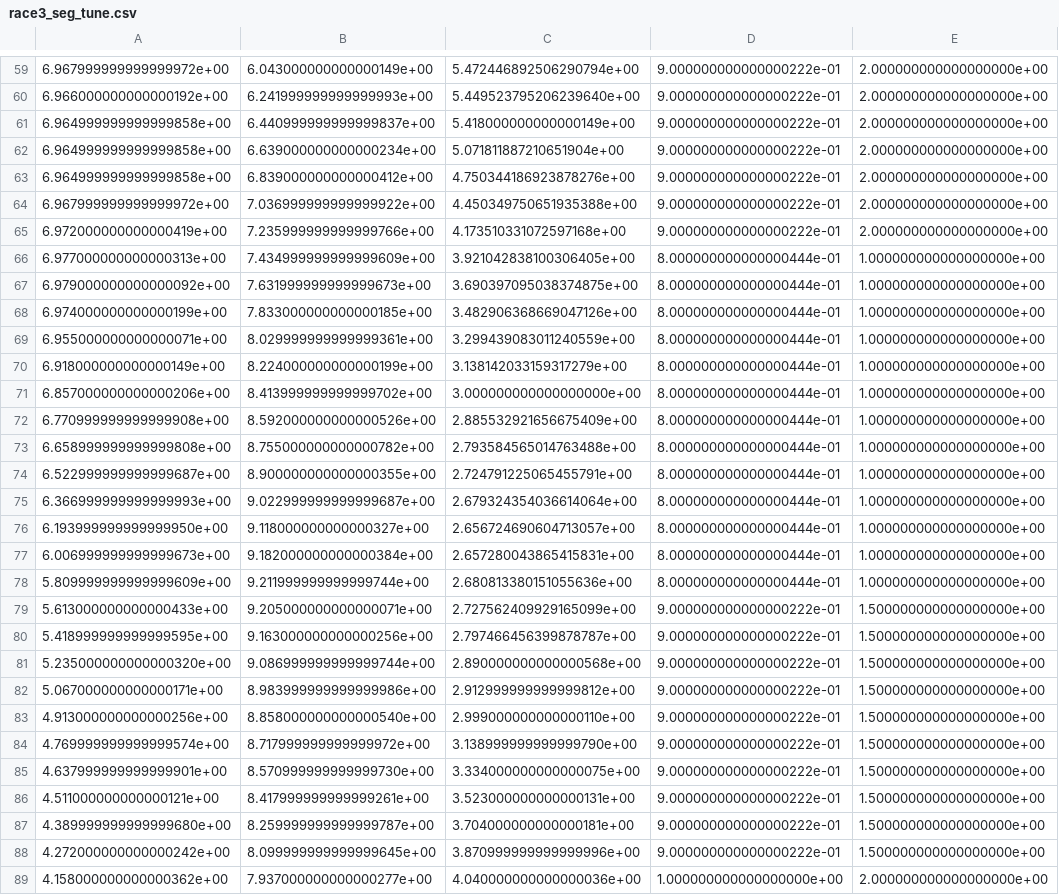
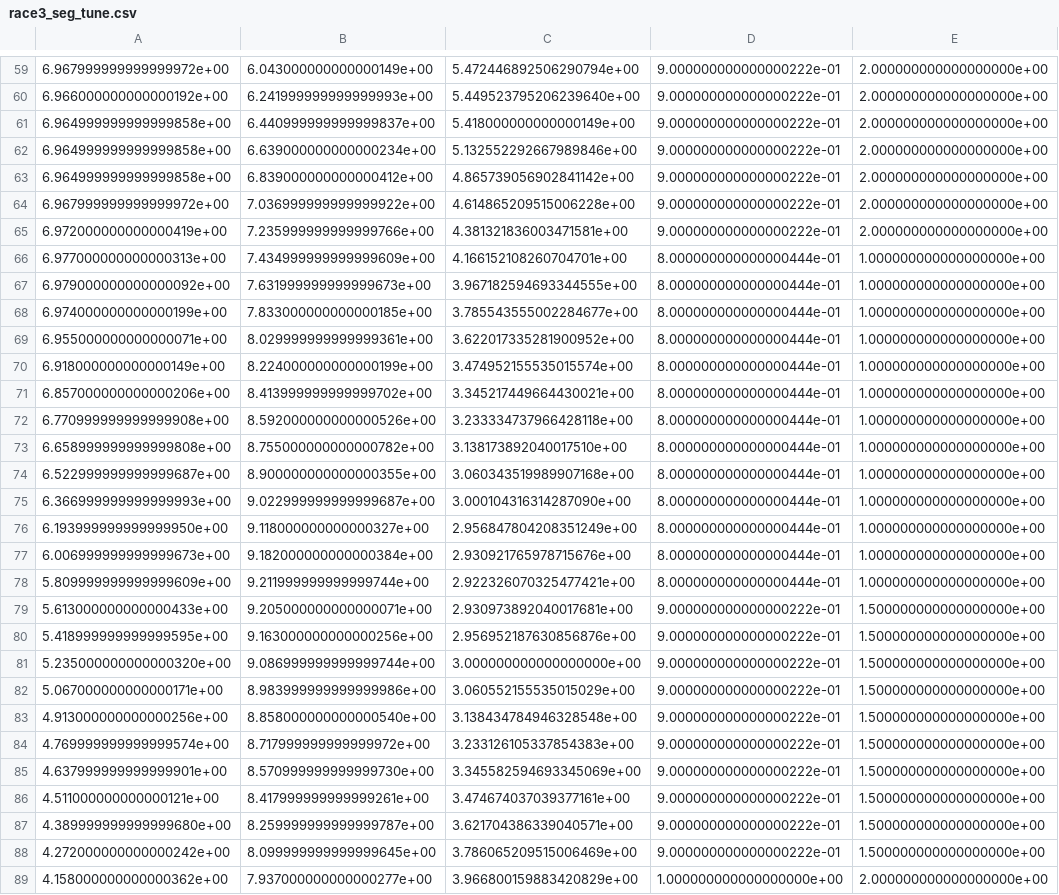
Before and after one commit to f1tenth-class/race-2, a CSV file: race2/waypoints/race3_seg_tune.csv, drawn as a sheet; only a part is shown, gaps mark what is left out; the diff covers the shown part only; the diff names each change by its address in the sheet, - before the commit and + after, or states it on an @@ line.

```diff
--- a/race2/waypoints/race3_seg_tune.csv
+++ b/race2/waypoints/race3_seg_tune.csv
-C62: 5.071811887210651904e+00
+C62: 5.132552292667989846e+00
-C63: 4.750344186923878276e+00
+C63: 4.865739056902841142e+00
-C64: 4.450349750651935388e+00
+C64: 4.614865209515006228e+00
-C65: 4.173510331072597168e+00
+C65: 4.381321836003471581e+00
-C66: 3.921042838100306405e+00
+C66: 4.166152108260704701e+00
-C67: 3.690397095038374875e+00
+C67: 3.967182594693344555e+00
-C68: 3.482906368669047126e+00
+C68: 3.785543555002284677e+00
-C69: 3.299439083011240559e+00
+C69: 3.622017335281900952e+00
-C70: 3.138142033159317279e+00
+C70: 3.474952155535015574e+00
-C71: 3.000000000000000000e+00
+C71: 3.345217449664430021e+00
-C72: 2.885532921656675409e+00
+C72: 3.233334737966428118e+00
-C73: 2.793584565014763488e+00
+C73: 3.138173892040017510e+00
-C74: 2.724791225065455791e+00
+C74: 3.060343519989907168e+00
-C75: 2.679324354036614064e+00
+C75: 3.000104316314287090e+00
-C76: 2.656724690604713057e+00
+C76: 2.956847804208351249e+00
-C77: 2.657280043865415831e+00
+C77: 2.930921765978715676e+00
-C78: 2.680813380151055636e+00
+C78: 2.922326070325477421e+00
-C79: 2.727562409929165099e+00
+C79: 2.930973892040017681e+00
-C80: 2.797466456399878787e+00
+C80: 2.956952187630856876e+00
-C81: 2.890000000000000568e+00
+C81: 3.000000000000000000e+00
-C82: 2.912999999999999812e+00
+C82: 3.060552155535015029e+00
-C83: 2.999000000000000110e+00
+C83: 3.138434784946328548e+00
-C84: 3.138999999999999790e+00
+C84: 3.233126105337854383e+00
-C85: 3.334000000000000075e+00
+C85: 3.345582594693345069e+00
-C86: 3.523000000000000131e+00
+C86: 3.474674037039377161e+00
-C87: 3.704000000000000181e+00
+C87: 3.621704386339040571e+00
-C88: 3.870999999999999996e+00
+C88: 3.786065209515006469e+00
-C89: 4.040000000000000036e+00
+C89: 3.966800159883420829e+00
```
Also changed, not shown: 68 edited cells elsewhere in this file, 1 other file.
